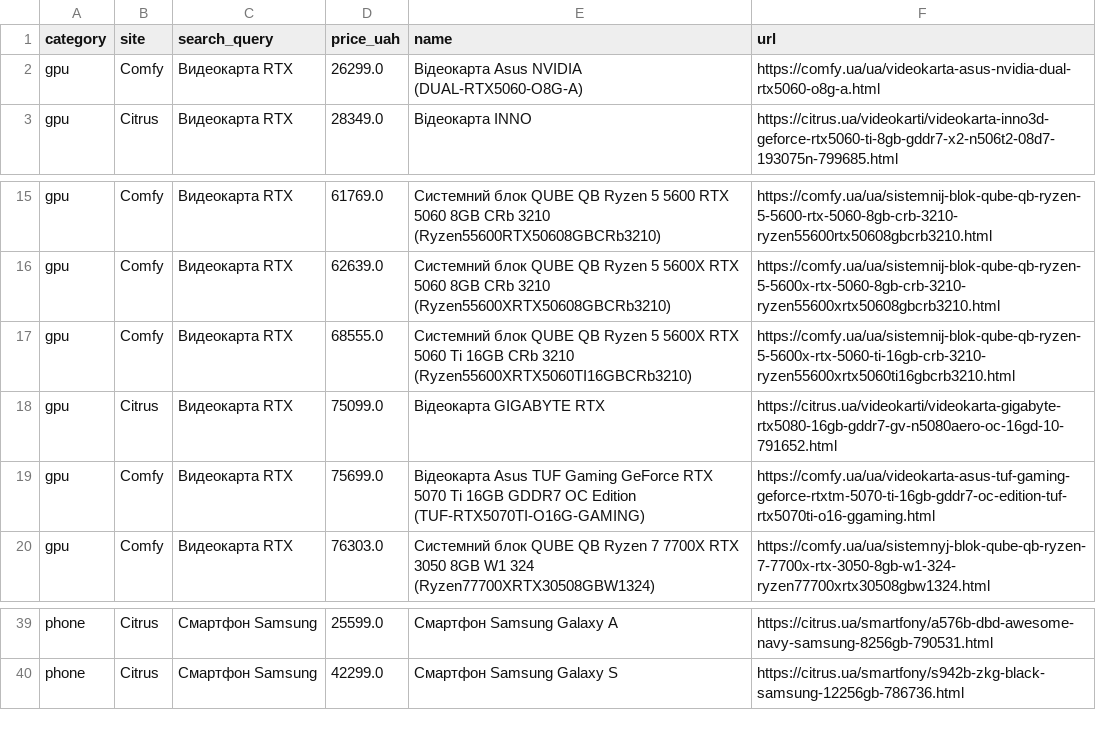
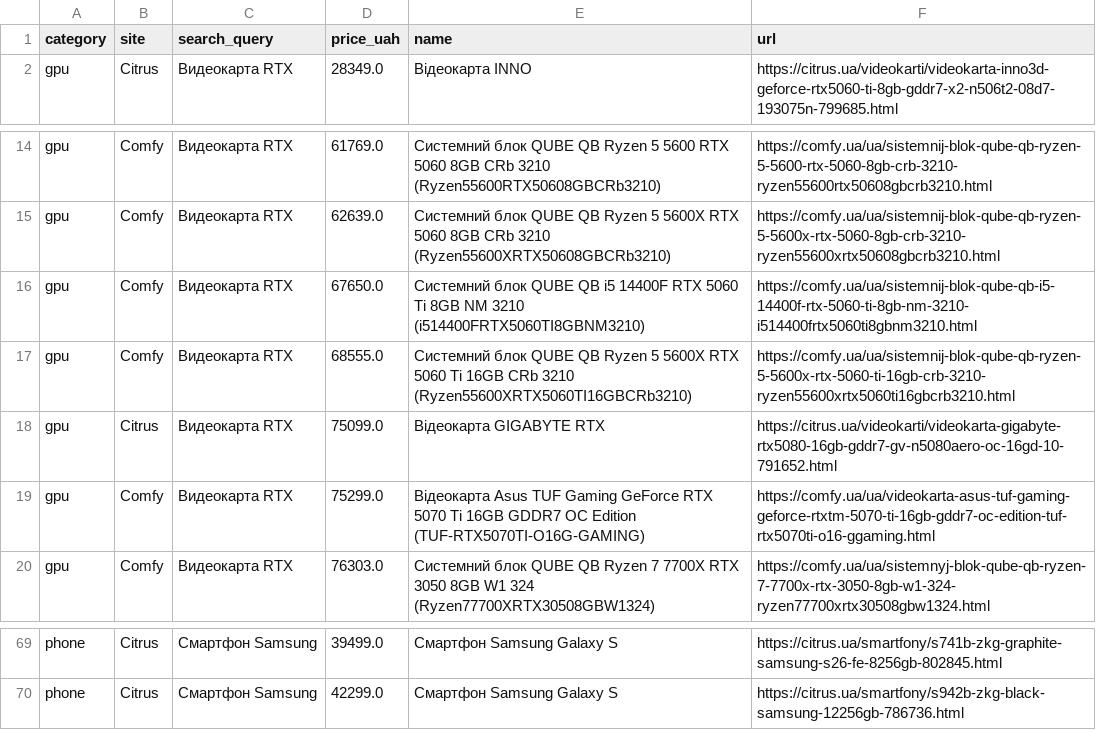
Before and after one commit to Gavnenko123/rycar-preview, a CSV file: misprice/docs/results_all.csv, drawn as a sheet; only a part is shown, gaps mark what is left out; removed rows and columns are numbered as before the commit, all else as after; the diff covers the shown part only; the diff names each change by its address in the sheet, - before the commit and + after, or states it on an @@ line.

```diff
--- a/misprice/docs/results_all.csv
+++ b/misprice/docs/results_all.csv
-row 2: gpu | Comfy | Видеокарта RTX | 26299.0 | Відеокарта Asus NVIDIA (DUAL-RTX5060-O8G-A) | https://comfy.ua/ua/videokarta-asus-nvidia-dual-rtx5060-o8g-a.html
+row 16: gpu | Comfy | Видеокарта RTX | 67650.0 | Системний блок QUBE QB i5 14400F RTX 5060 Ti 8GB NM 3210 (i514400FRTX5060TI8GBNM3210) | https://comfy.ua/ua/sistemnij-blok-qube-qb-i5-14400f-rtx-5060-ti-8gb-nm-3210-i514400frtx5060ti8gbnm3210.html
-D19 (price_uah): 75699.0
+D19 (price_uah): 75299.0
-D69 (price_uah): 25599.0
+D69 (price_uah): 39499.0
-E69 (name): Смартфон Samsung Galaxy A
+E69 (name): Смартфон Samsung Galaxy S
-F69 (url): https://citrus.ua/smartfony/a576b-dbd-awesome-navy-samsung-8256gb-790531.html
+F69 (url): https://citrus.ua/smartfony/s741b-zkg-graphite-samsung-s26-fe-8256gb-802845.html
```
Also changed, not shown: 30 added rows elsewhere in this file, 2 other files.
